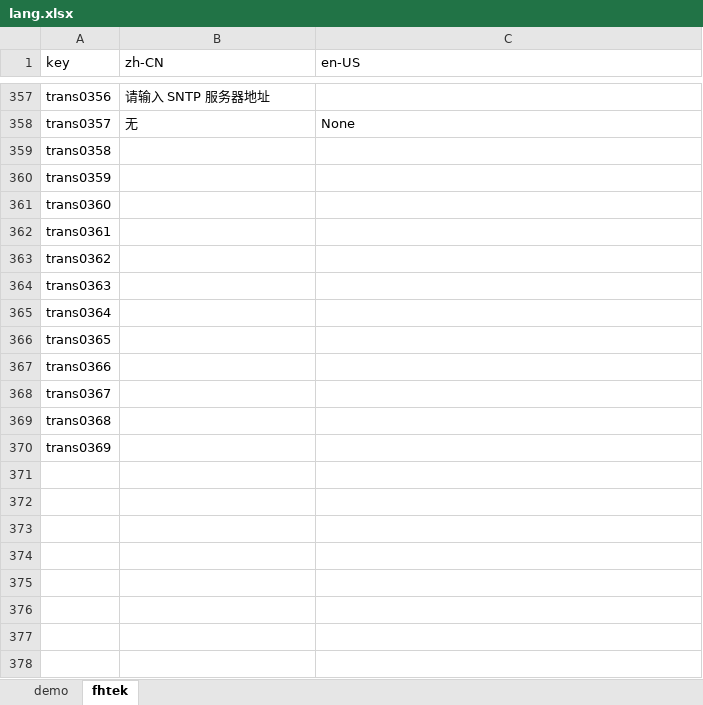
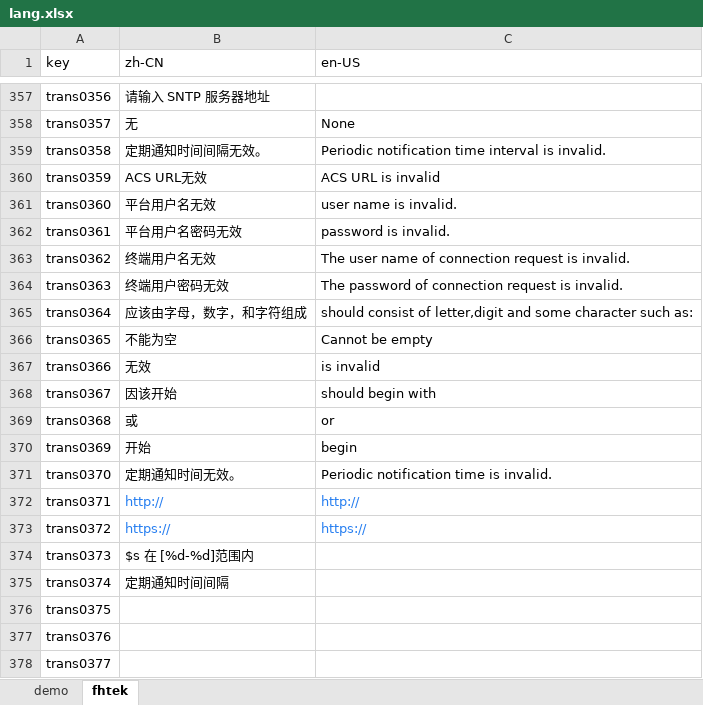
Before and after one commit to ytppp/fhtek-docs, an Excel workbook: lang.xlsx, sheet fhtek, drawn as a sheet; only a part is shown, gaps mark what is left out; values as stored, in another font and other column widths than the file's, no borders; the diff covers the shown part only; the diff names each change by its address in the sheet, - before the commit and + after, or states it on an @@ line.

```diff
--- a/lang.xlsx (sheet fhtek)
+++ b/lang.xlsx (sheet fhtek)
-B359 (zh-CN): (empty)
+B359 (zh-CN): 定期通知时间间隔无效。
-C359 (en-US): (empty)
+C359 (en-US): Periodic notification time interval is invalid.
-B360 (zh-CN): (empty)
+B360 (zh-CN): ACS URL无效
-C360 (en-US): (empty)
+C360 (en-US): ACS URL is invalid
-B361 (zh-CN): (empty)
+B361 (zh-CN): 平台用户名无效
-C361 (en-US): (empty)
+C361 (en-US): user name is invalid.
-B362 (zh-CN): (empty)
+B362 (zh-CN): 平台用户名密码无效
-C362 (en-US): (empty)
+C362 (en-US): password is invalid.
-B363 (zh-CN): (empty)
+B363 (zh-CN): 终端用户名无效
-C363 (en-US): (empty)
+C363 (en-US): The user name of connection request is invalid.
-B364 (zh-CN): (empty)
+B364 (zh-CN): 终端用户密码无效
-C364 (en-US): (empty)
+C364 (en-US): The password of connection request is invalid.
-B365 (zh-CN): (empty)
+B365 (zh-CN): 应该由字母，数字，和字符组成
-C365 (en-US): (empty)
+C365 (en-US): should consist of letter,digit and some character such as:
-B366 (zh-CN): (empty)
+B366 (zh-CN): 不能为空
-C366 (en-US): (empty)
+C366 (en-US): Cannot be empty
-B367 (zh-CN): (empty)
+B367 (zh-CN): 无效
-C367 (en-US): (empty)
+C367 (en-US): is invalid
-B368 (zh-CN): (empty)
+B368 (zh-CN): 因该开始
-C368 (en-US): (empty)
+C368 (en-US): should begin with
-B369 (zh-CN): (empty)
+B369 (zh-CN): 或
-C369 (en-US): (empty)
+C369 (en-US): or
-B370 (zh-CN): (empty)
+B370 (zh-CN): 开始
-C370 (en-US): (empty)
+C370 (en-US): begin
+row 371: trans0370 | 定期通知时间无效。 | Periodic notification time is invalid.
+row 372: trans0371 | http:// | http://
+row 373: trans0372 | https:// | https://
+row 374: trans0373 | $s 在 [%d-%d]范围内
+row 375: trans0374 | 定期通知时间间隔
+row 376: trans0375
+row 377: trans0376
+row 378: trans0377
```
Also changed, not shown: 1 added row, 1 edited cell and cell formats elsewhere in this sheet, 2 other files.
